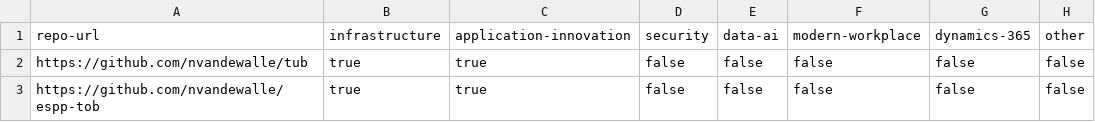
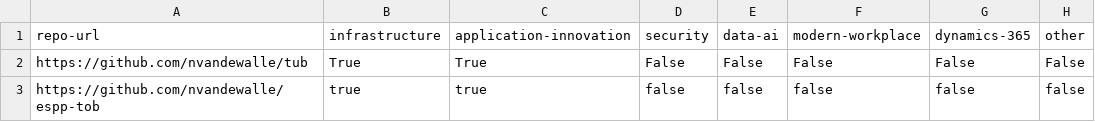
Before and after one commit to BeLux-Engineering-Experience/home, a CSV file: repo-urls.csv, drawn as a sheet.

```diff
--- a/repo-urls.csv
+++ b/repo-urls.csv
@@ -1,3 +1,3 @@
 repo-url,infrastructure,application-innovation,security,data-ai,modern-workplace,dynamics-365,other
-https://github.com/nvandewalle/tub,true,true,false,false,false,false,false
+https://github.com/nvandewalle/tub,True,True,False,False,False,False,False
 https://github.com/nvandewalle/espp-tob,true,true,false,false,false,false,false
```
